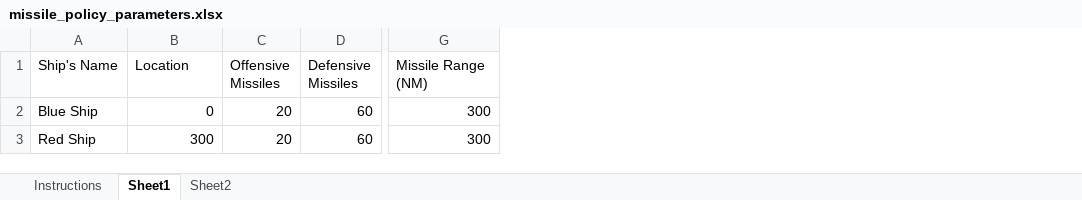
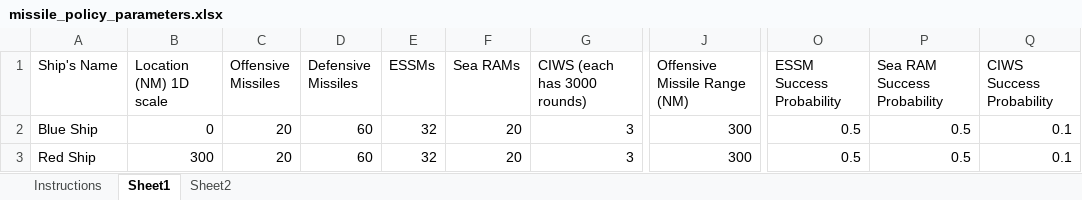
Before and after one commit to KDowling304/Missile-Code, an Excel workbook: missile_policy_parameters.xlsx, sheet Sheet1, drawn as a sheet; only a part is shown, gaps mark what is left out; values as stored, in another font and other column widths than the file's, no borders; addresses are those after the commit; the diff names each change by its address in the sheet, - before the commit and + after, or states it on an @@ line.

```diff
--- a/missile_policy_parameters.xlsx (sheet Sheet1)
+++ b/missile_policy_parameters.xlsx (sheet Sheet1)
+column E (ESSMs), rows 2-3: 32 | 32
+column F (Sea RAMs), rows 2-3: 20 | 20
+column G (CIWS (each has 3000 rounds)), rows 2-3: 3 | 3
+column O (ESSM Success Probability), rows 2-3: 0.5 | 0.5
+column P (Sea RAM Success Probability), rows 2-3: 0.5 | 0.5
+column Q (CIWS Success Probability), rows 2-3: 0.1 | 0.1
-B1: Location
+B1: Location (NM) 1D scale
-J1: Missile Range (NM)
+J1: Offensive Missile Range (NM)
```
Also changed, not shown: sheet Instructions, 8 other files.
